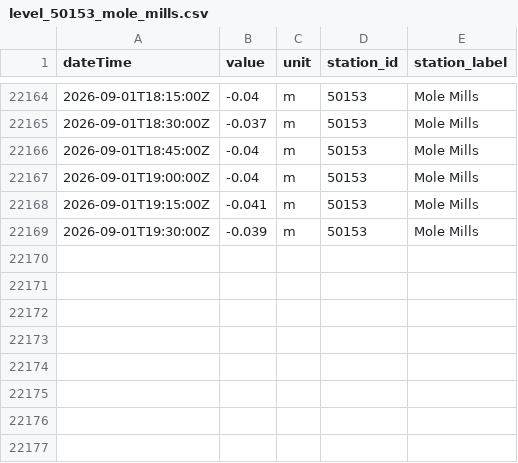
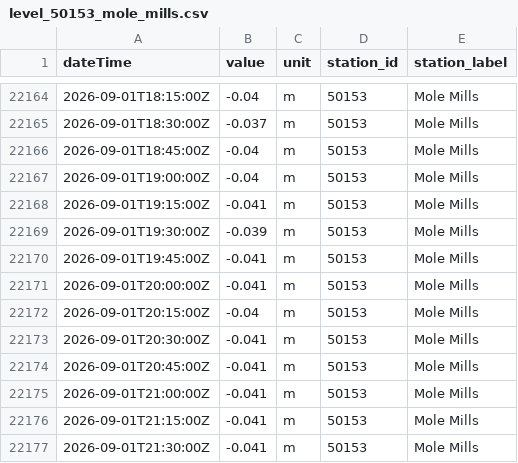
Before and after one commit to aallan/floodwatch, a CSV file: data/level_50153_mole_mills.csv, drawn as a sheet; only a part is shown, gaps mark what is left out.

```diff
--- a/data/level_50153_mole_mills.csv
+++ b/data/level_50153_mole_mills.csv
@@ -22169 +22169,9 @@ dateTime,value,unit,station_id,station_label
 2026-09-01T19:30:00Z,-0.039,m,50153,Mole Mills
+2026-09-01T19:45:00Z,-0.041,m,50153,Mole Mills
+2026-09-01T20:00:00Z,-0.041,m,50153,Mole Mills
+2026-09-01T20:15:00Z,-0.04,m,50153,Mole Mills
+2026-09-01T20:30:00Z,-0.041,m,50153,Mole Mills
+2026-09-01T20:45:00Z,-0.041,m,50153,Mole Mills
+2026-09-01T21:00:00Z,-0.041,m,50153,Mole Mills
+2026-09-01T21:15:00Z,-0.041,m,50153,Mole Mills
+2026-09-01T21:30:00Z,-0.041,m,50153,Mole Mills
```
Also changed, not shown: data/level_50115_woodleigh.csv, data/level_50119_taw_bridge.csv, 15 other files.
